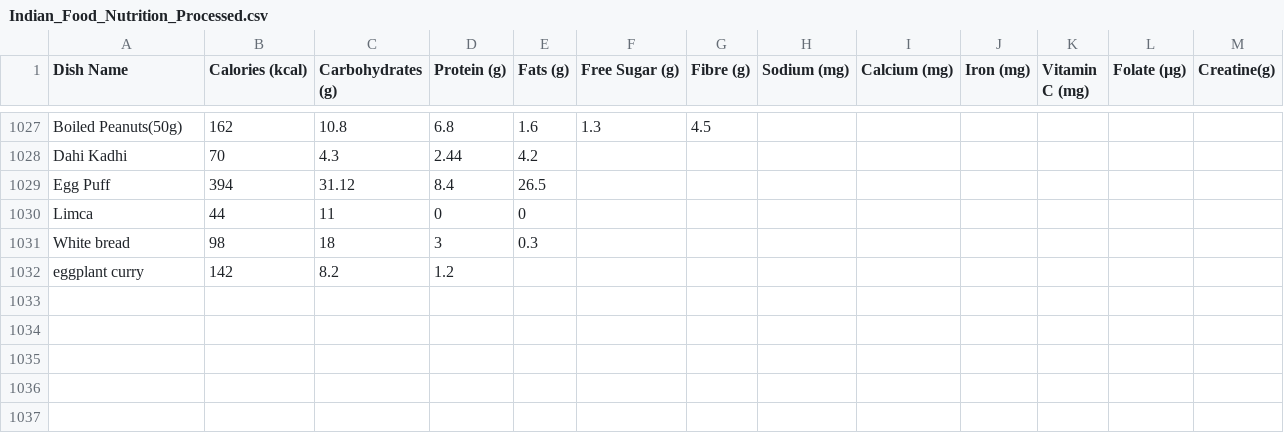
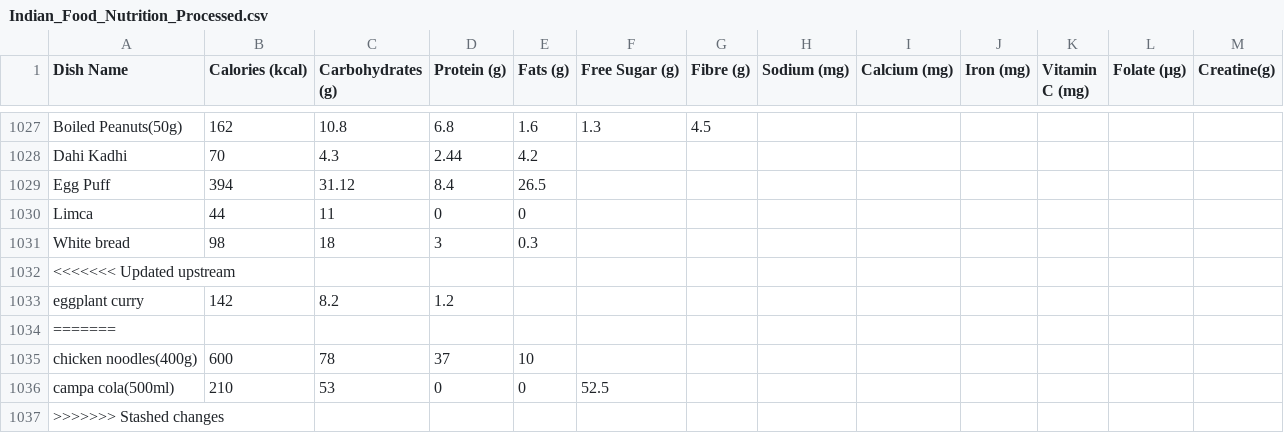
Before and after one commit to ssdafeef/Calorie-calculater, a CSV file: cloned/Indian_Food_Nutrition_Processed.csv, drawn as a sheet; only a part is shown, gaps mark what is left out; the diff names each change by its address in the sheet, - before the commit and + after, or states it on an @@ line.

Commit message:
Update Indian_Food_Nutrition_Processed.csv

```diff
--- a/cloned/Indian_Food_Nutrition_Processed.csv
+++ b/cloned/Indian_Food_Nutrition_Processed.csv
+row 1032: <<<<<<< Updated upstream
+row 1034: =======
+row 1035: chicken noodles(400g) | 600 | 78 | 37 | 10
+row 1036: campa cola(500ml) | 210 | 53 | 0 | 0 | 52.5
+row 1037: >>>>>>> Stashed changes
```
